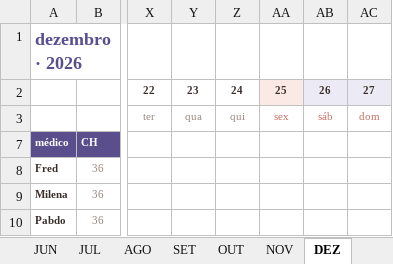
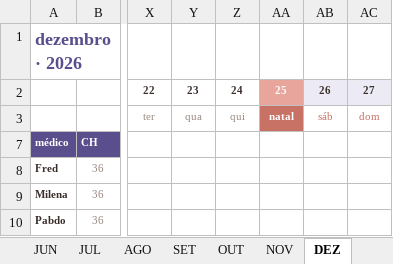
Before and after one commit to marcosgvs/colo-ritmo, an Excel workbook: docs/escala-tools/Escala UTI HCB 2026 - unificada v4.xlsx, sheet DEZ, drawn as a sheet; only a part is shown, gaps mark what is left out; values as stored, in another font and other column widths than the file's, no borders; conditional formats not drawn; the diff names each change by its address in the sheet, - before the commit and + after, or states it on an @@ line.

```diff
--- a/docs/escala-tools/Escala UTI HCB 2026 - unificada v4.xlsx (sheet DEZ)
+++ b/docs/escala-tools/Escala UTI HCB 2026 - unificada v4.xlsx (sheet DEZ)
@@ AA2 fill: #FBE9E5 → #E7A59C, text colour: #3A2E2A → #FFFFFF @@
-AA3: sex
+AA3: natal
@@ AA3 fill: none → #C77264, bold: off → on, text colour: #C77264 → #FFFFFF @@
```
Also changed, not shown: sheet CONFIG, sheet FEV, sheet ABR, sheet JAN, sheet MAI, sheet JUN, 3 more sheets, 2 other files.
